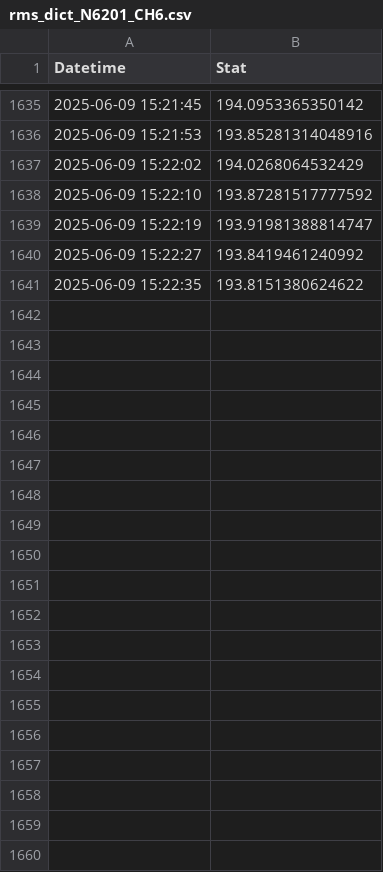
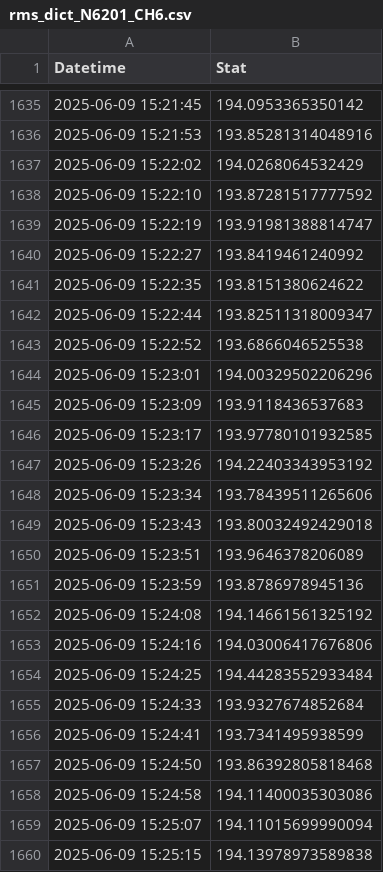
Before and after one commit to dylanspano/pigging_stats_060925, a CSV file: rms_dict_N6201_CH6.csv, drawn as a sheet; only a part is shown, gaps mark what is left out; the diff covers the shown part only; the diff names each change by its address in the sheet, - before the commit and + after, or states it on an @@ line.

Commit message:
Update rms_dict_N6201_CH6.csv

```diff
--- a/rms_dict_N6201_CH6.csv
+++ b/rms_dict_N6201_CH6.csv
+row 1642: 2025-06-09 15:22:44 | 193.82511318009347
+row 1643: 2025-06-09 15:22:52 | 193.6866046525538
+row 1644: 2025-06-09 15:23:01 | 194.00329502206296
+row 1645: 2025-06-09 15:23:09 | 193.9118436537683
+row 1646: 2025-06-09 15:23:17 | 193.97780101932585
+row 1647: 2025-06-09 15:23:26 | 194.22403343953192
+row 1648: 2025-06-09 15:23:34 | 193.78439511265606
+row 1649: 2025-06-09 15:23:43 | 193.80032492429018
+row 1650: 2025-06-09 15:23:51 | 193.9646378206089
+row 1651: 2025-06-09 15:23:59 | 193.8786978945136
+row 1652: 2025-06-09 15:24:08 | 194.14661561325192
+row 1653: 2025-06-09 15:24:16 | 194.03006417676806
+row 1654: 2025-06-09 15:24:25 | 194.44283552933484
+row 1655: 2025-06-09 15:24:33 | 193.9327674852684
+row 1656: 2025-06-09 15:24:41 | 193.7341495938599
+row 1657: 2025-06-09 15:24:50 | 193.86392805818468
+row 1658: 2025-06-09 15:24:58 | 194.11400035303086
+row 1659: 2025-06-09 15:25:07 | 194.11015699990094
+row 1660: 2025-06-09 15:25:15 | 194.13978973589838
```
Also changed, not shown: 13 added rows elsewhere in this file.
